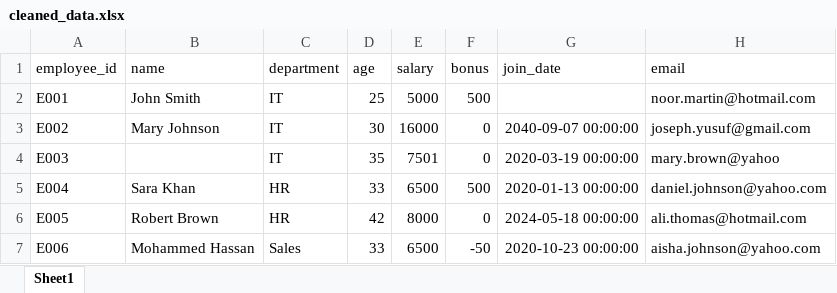
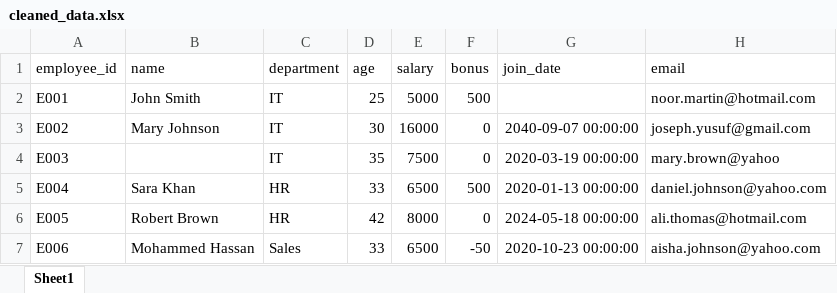
Before and after one commit to Shaharethgit/pandas-data-cleaning, an Excel workbook: data/cleaned_data.xlsx, sheet Sheet1, drawn as a sheet; only a part is shown; values as stored, in another font and other column widths than the file's, no borders; the diff names each change by its address in the sheet, - before the commit and + after, or states it on an @@ line.

```diff
--- a/data/cleaned_data.xlsx (sheet Sheet1)
+++ b/data/cleaned_data.xlsx (sheet Sheet1)
-E4 (salary): 7501
+E4 (salary): 7500
```
Also changed, not shown: data/raw_data.xlsx, 2 other files.
